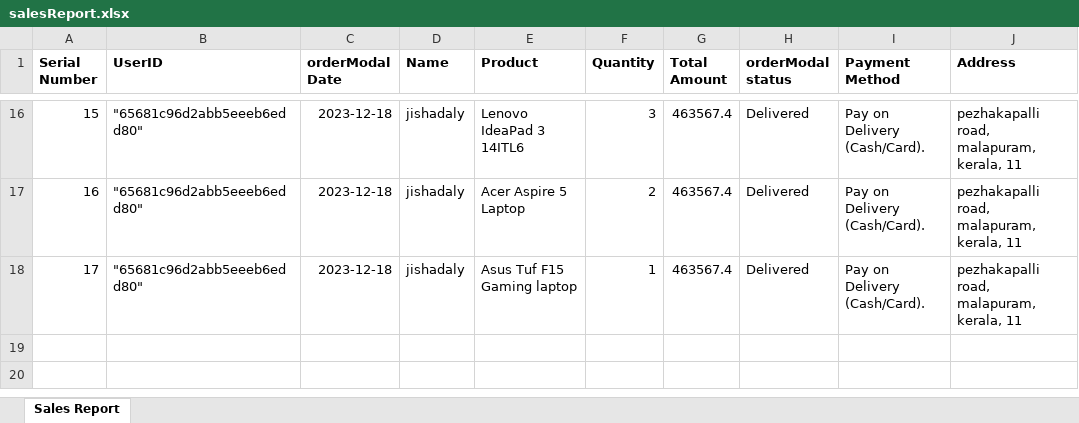
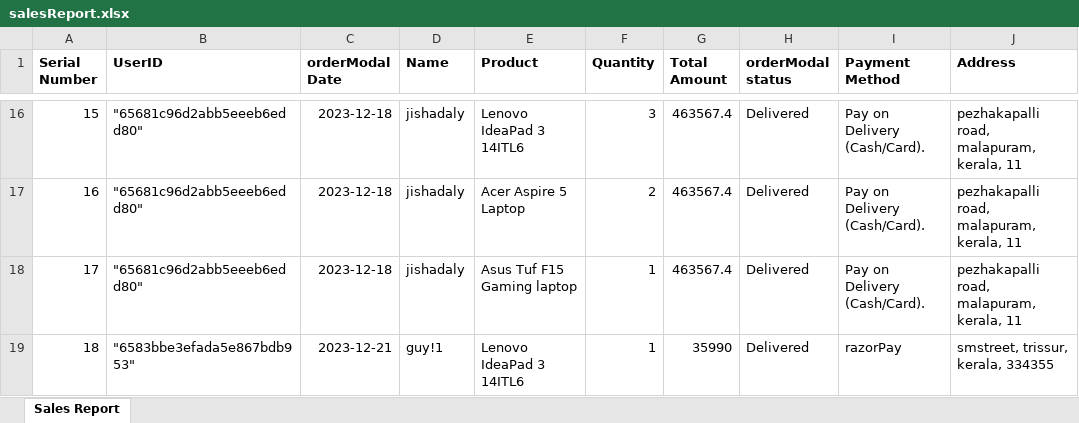
Before and after one commit to Jishadaly/E-Commerce., an Excel workbook: public/salesReport/salesReport.xlsx, sheet Sales Report, drawn as a sheet; only a part is shown, gaps mark what is left out; values as stored, in another font and other column widths than the file's, no borders; the diff names each change by its address in the sheet, - before the commit and + after, or states it on an @@ line.

```diff
--- a/public/salesReport/salesReport.xlsx (sheet Sales Report)
+++ b/public/salesReport/salesReport.xlsx (sheet Sales Report)
+row 19: 18 | "6583bbe3efada5e867bdb953" | 2023-12-21 | guy!1 | Lenovo IdeaPad 3 14ITL6 | 1 | 35990 | Delivered | razorPay | smstreet, trissur, kerala, 334355
```
Also changed, not shown: 15 other files.
